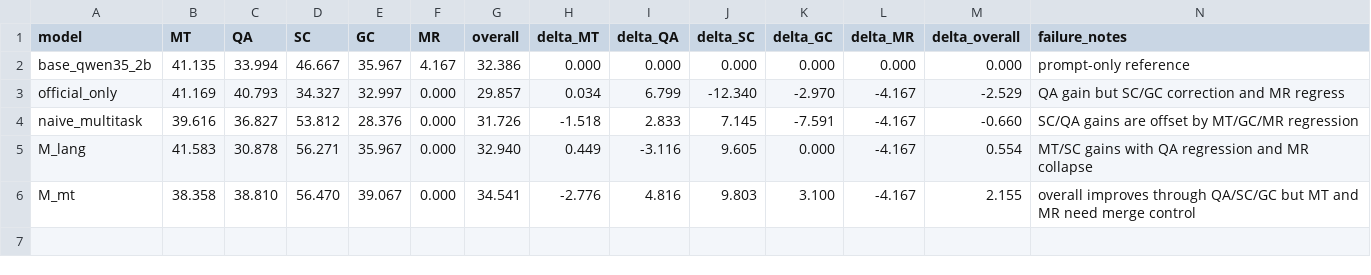
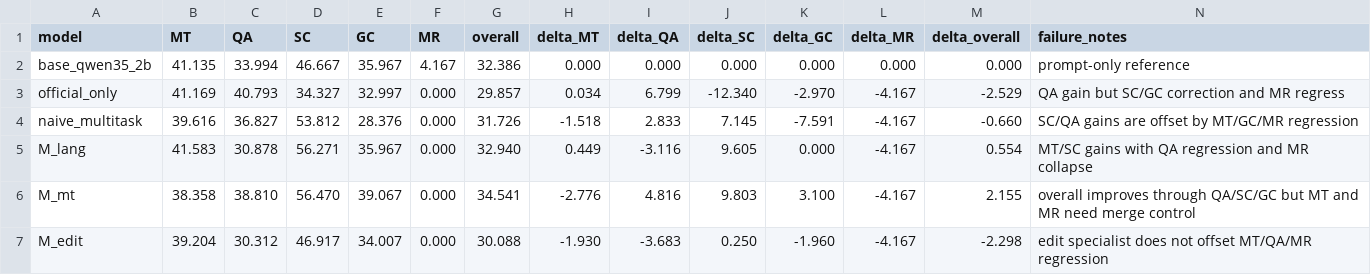
Before and after one commit to hunterschep/llms-limited-resources2026, a CSV file: results/specialist_interference_matrix_uk.csv, drawn as a sheet; the diff names each change by its address in the sheet, - before the commit and + after, or states it on an @@ line.

Commit message:
Record Sorbian base and Ukrainian edit evaluations

```diff
--- a/results/specialist_interference_matrix_uk.csv
+++ b/results/specialist_interference_matrix_uk.csv
+row 7: M_edit | 39.204 | 30.312 | 46.917 | 34.007 | 0.000 | 30.088 | -1.930 | -3.683 | 0.250 | -1.960 | -4.167 | -2.298 | edit specialist does not offset MT/QA/MR regression
```
Also changed, not shown: 8 other files.
